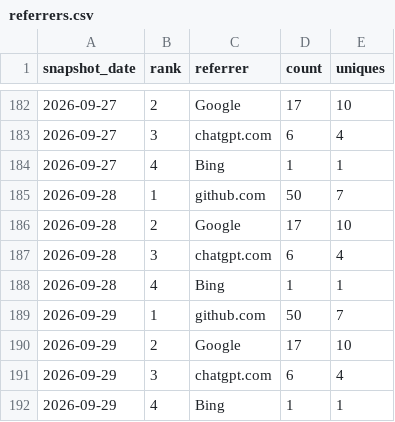
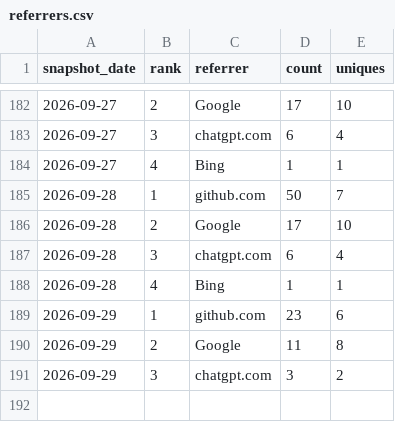
Before and after one commit to danielep71/VBA-DATETIMEPICKER, a CSV file: data/referrers.csv, drawn as a sheet; only a part is shown, gaps mark what is left out.

```diff
--- a/data/referrers.csv
+++ b/data/referrers.csv
@@ -188,5 +188,4 @@ snapshot_date,rank,referrer,count,uniques
 2026-09-28,4,Bing,1,1
-2026-09-29,1,github.com,50,7
-2026-09-29,2,Google,17,10
-2026-09-29,3,chatgpt.com,6,4
-2026-09-29,4,Bing,1,1
+2026-09-29,1,github.com,23,6
+2026-09-29,2,Google,11,8
+2026-09-29,3,chatgpt.com,3,2
```
Also changed, not shown: data/popular_paths.csv, data/traffic.csv, 1 other file.
